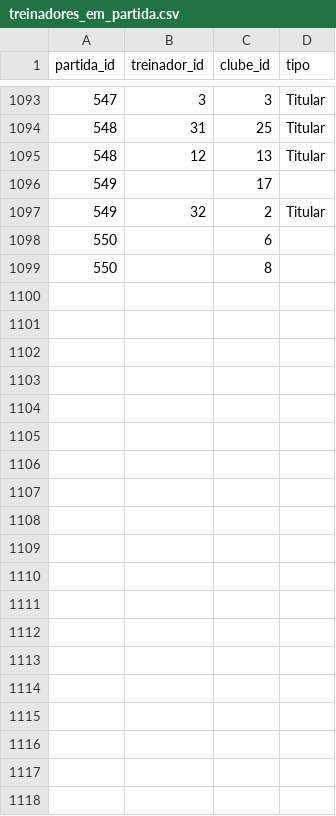
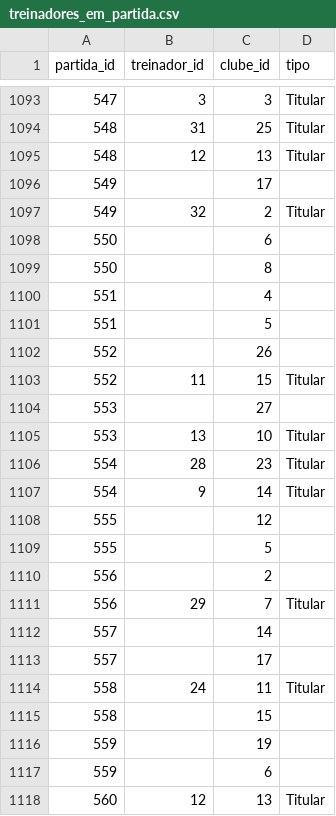
Before and after one commit to shinzatokazuya/kamusari, a CSV file: novo_bd1971_robusto/output_csvs/treinadores_em_partida.csv, drawn as a sheet; only a part is shown, gaps mark what is left out; the diff covers the shown part only.

```diff
--- a/novo_bd1971_robusto/output_csvs/treinadores_em_partida.csv
+++ b/novo_bd1971_robusto/output_csvs/treinadores_em_partida.csv
@@ -1099 +1099,20 @@ partida_id,treinador_id,clube_id,tipo
 550,,8,
+551,,4,
+551,,5,
+552,,26,
+552,11,15,Titular
+553,,27,
+553,13,10,Titular
+554,28,23,Titular
+554,9,14,Titular
+555,,12,
+555,,5,
+556,,2,
+556,29,7,Titular
+557,,14,
+557,,17,
+558,24,11,Titular
+558,,15,
+559,,19,
+559,,6,
+560,12,13,Titular
```
Also changed, not shown: 35 added rows elsewhere in this file, novo_bd1971_robusto/output_csvs/arbitros_em_partida.csv, novo_bd1971_robusto/output_csvs/jogadores.csv, 4 other files.
